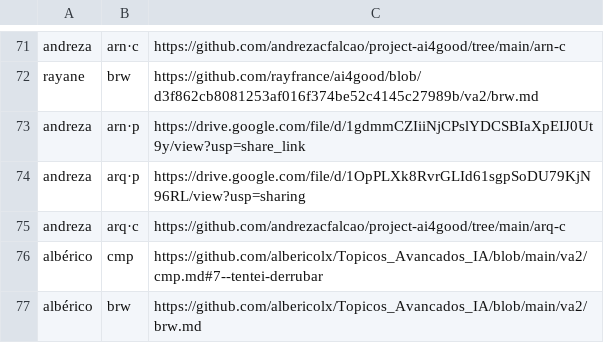
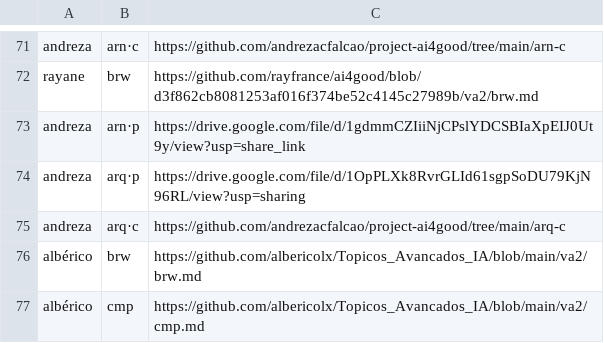
Before and after one commit to lsfcin/lsf-links, a TSV file: ai4good/entregas.tsv, drawn as a sheet; only a part is shown, gaps mark what is left out; removed rows and columns are numbered as before the commit, all else as after; the diff names each change by its address in the sheet, - before the commit and + after, or states it on an @@ line.

Commit message:
entrega: albérico cmp

```diff
--- a/ai4good/entregas.tsv
+++ b/ai4good/entregas.tsv
-row 76: albérico | cmp | https://github.com/albericolx/Topicos_Avancados_IA/blob/main/va2/cmp.md#7--tentei-derrubar
+row 77: albérico | cmp | https://github.com/albericolx/Topicos_Avancados_IA/blob/main/va2/cmp.md
```
